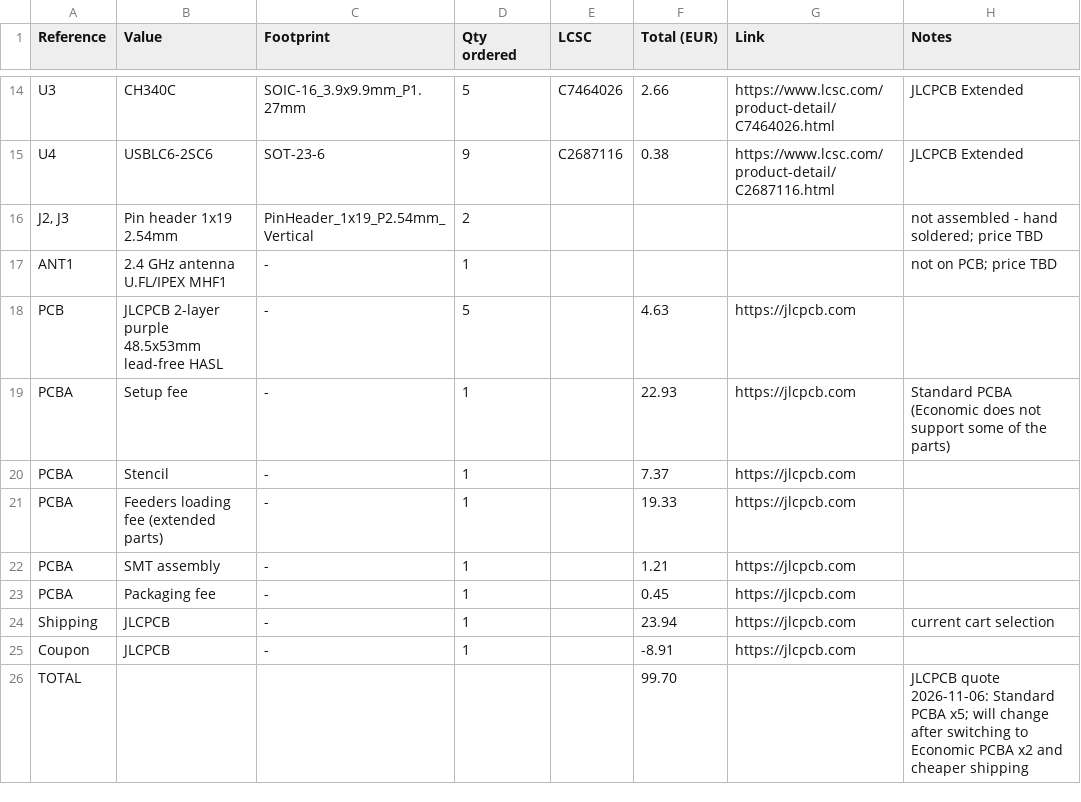
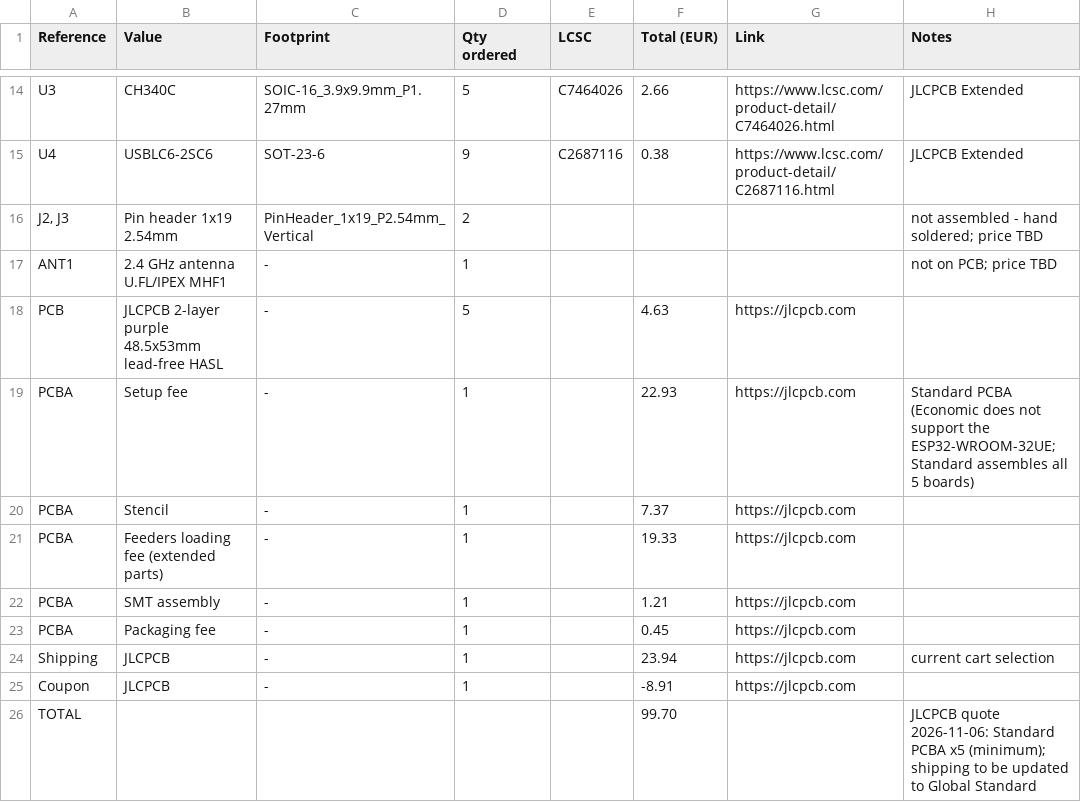
Before and after one commit to slogic3d-cloud/3d-printer, a CSV file: BOM.csv, drawn as a sheet; only a part is shown, gaps mark what is left out.

```diff
--- a/BOM.csv
+++ b/BOM.csv
@@ -18,3 +18,3 @@ ANT1,2.4 GHz antenna U.FL/IPEX MHF1,-,1,,,,not on PCB; price TBD
 PCB,JLCPCB 2-layer purple 48.5x53mm lead-free HASL,-,5,,4.63,https://jlcpcb.com,
-PCBA,Setup fee,-,1,,22.93,https://jlcpcb.com,Standard PCBA (Economic does not support some of the parts)
+PCBA,Setup fee,-,1,,22.93,https://jlcpcb.com,Standard PCBA (Economic does not support the ESP32-WROOM-32UE; Standard assembles all 5 boards)
 PCBA,Stencil,-,1,,7.37,https://jlcpcb.com,
@@ -25,2 +25,2 @@ Shipping,JLCPCB,-,1,,23.94,https://jlcpcb.com,current cart selection
 Coupon,JLCPCB,-,1,,-8.91,https://jlcpcb.com,
-TOTAL,,,,,99.70,,"JLCPCB quote 2026-11-06: Standard PCBA x5; will change after switching to Economic PCBA x2 and cheaper shipping"
+TOTAL,,,,,99.70,,"JLCPCB quote 2026-11-06: Standard PCBA x5 (minimum); shipping to be updated to Global Standard"
```
